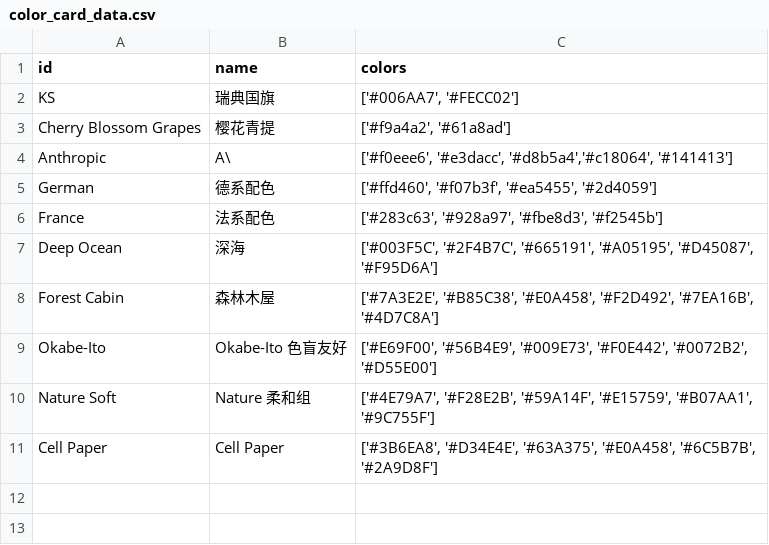
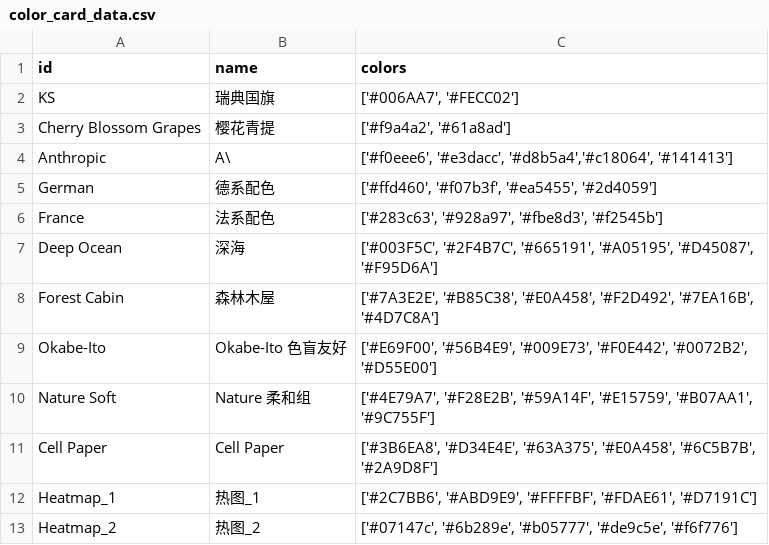
Before and after one commit to thzangaihao/thzangaihao.github.io, a CSV file: articles/resources/color_card/color_card_data.csv, drawn as a sheet; the diff names each change by its address in the sheet, - before the commit and + after, or states it on an @@ line.

```diff
--- a/articles/resources/color_card/color_card_data.csv
+++ b/articles/resources/color_card/color_card_data.csv
+row 12: Heatmap_1 | 热图_1 | ['#2C7BB6', '#ABD9E9', '#FFFFBF', '#FDAE61', '#D7191C']
+row 13: Heatmap_2 | 热图_2 | ['#07147c', '#6b289e', '#b05777', '#de9c5e', '#f6f776']
```
Also changed, not shown: articles/resources/plasmid/plasmid_data.csv, 4 other files.
